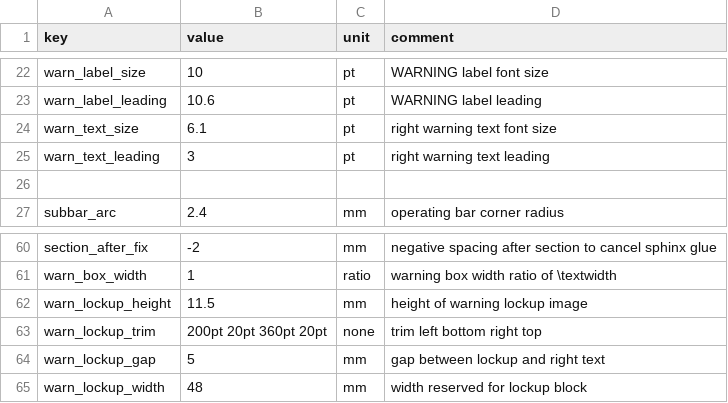
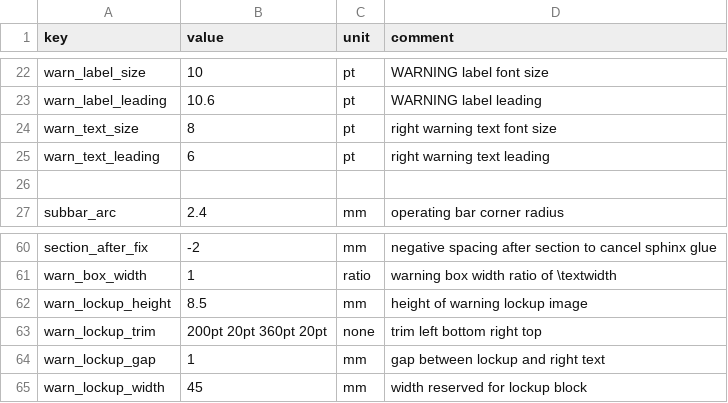
Before and after one commit to Bingboom/auto-manual, a CSV file: data/layout_params.csv, drawn as a sheet; only a part is shown, gaps mark what is left out.

Commit message:
update

```diff
--- a/data/layout_params.csv
+++ b/data/layout_params.csv
@@ -23,4 +23,4 @@ warn_label_size,10,pt,WARNING label font size
 warn_label_leading,10.6,pt,WARNING label leading
-warn_text_size,6.1,pt,right warning text font size
-warn_text_leading,3,pt,right warning text leading
+warn_text_size,8,pt,right warning text font size
+warn_text_leading,6,pt,right warning text leading
 ,,,
@@ -61,5 +61,5 @@ section_after_fix,-2,mm,negative spacing after section to cancel sphinx glue
 warn_box_width,1,ratio,warning box width ratio of \textwidth
-warn_lockup_height,11.5,mm,height of warning lockup image
+warn_lockup_height,8.5,mm,height of warning lockup image
 warn_lockup_trim,200pt 20pt 360pt 20pt,none,trim left bottom right top
-warn_lockup_gap,5,mm,gap between lockup and right text
-warn_lockup_width,48,mm,width reserved for lockup block
+warn_lockup_gap,1,mm,gap between lockup and right text
+warn_lockup_width,45,mm,width reserved for lockup block
```
